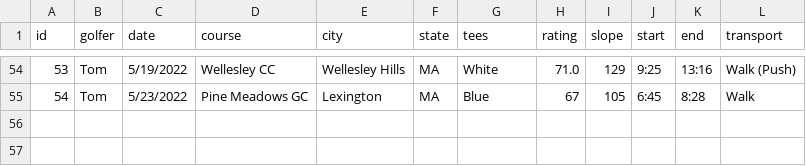
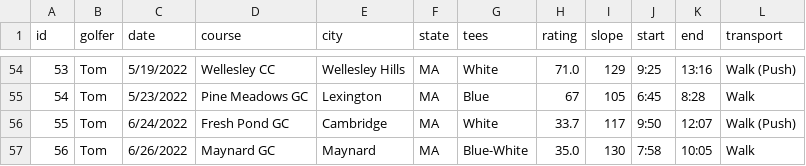
Before and after one commit to TK2575/golf-stats, a CSV file: src/main/resources/data/shot-by-shot/rounds.csv, drawn as a sheet; only a part is shown, gaps mark what is left out.

Commit message:
Latest rounds

```diff
--- a/src/main/resources/data/shot-by-shot/rounds.csv
+++ b/src/main/resources/data/shot-by-shot/rounds.csv
@@ -55 +55,3 @@ id,golfer,date,course,city,state,tees,rating,slope,start,end,transport
 54,Tom,5/23/2022,Pine Meadows GC,Lexington,MA,Blue,67,105,6:45,8:28,Walk
+55,Tom,6/24/2022,Fresh Pond GC,Cambridge,MA,White,33.7,117,9:50,12:07,Walk (Push)
+56,Tom,6/26/2022,Maynard GC,Maynard,MA,Blue-White,35.0,130,7:58,10:05,Walk
```
Also changed, not shown: src/main/resources/data/hole-by-hole/holes.csv, src/main/resources/data/hole-by-hole/rounds.csv, 1 other file.
